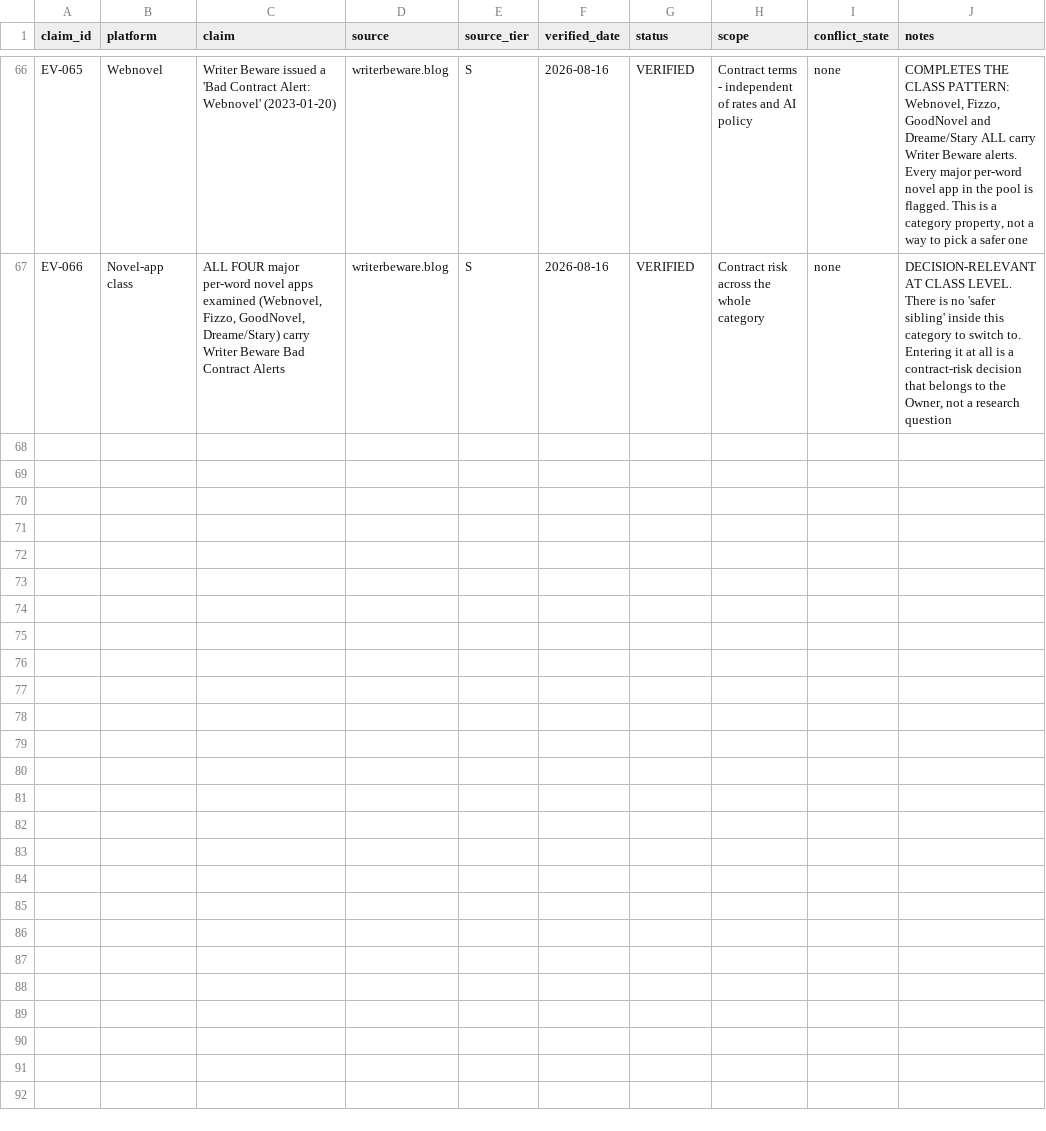
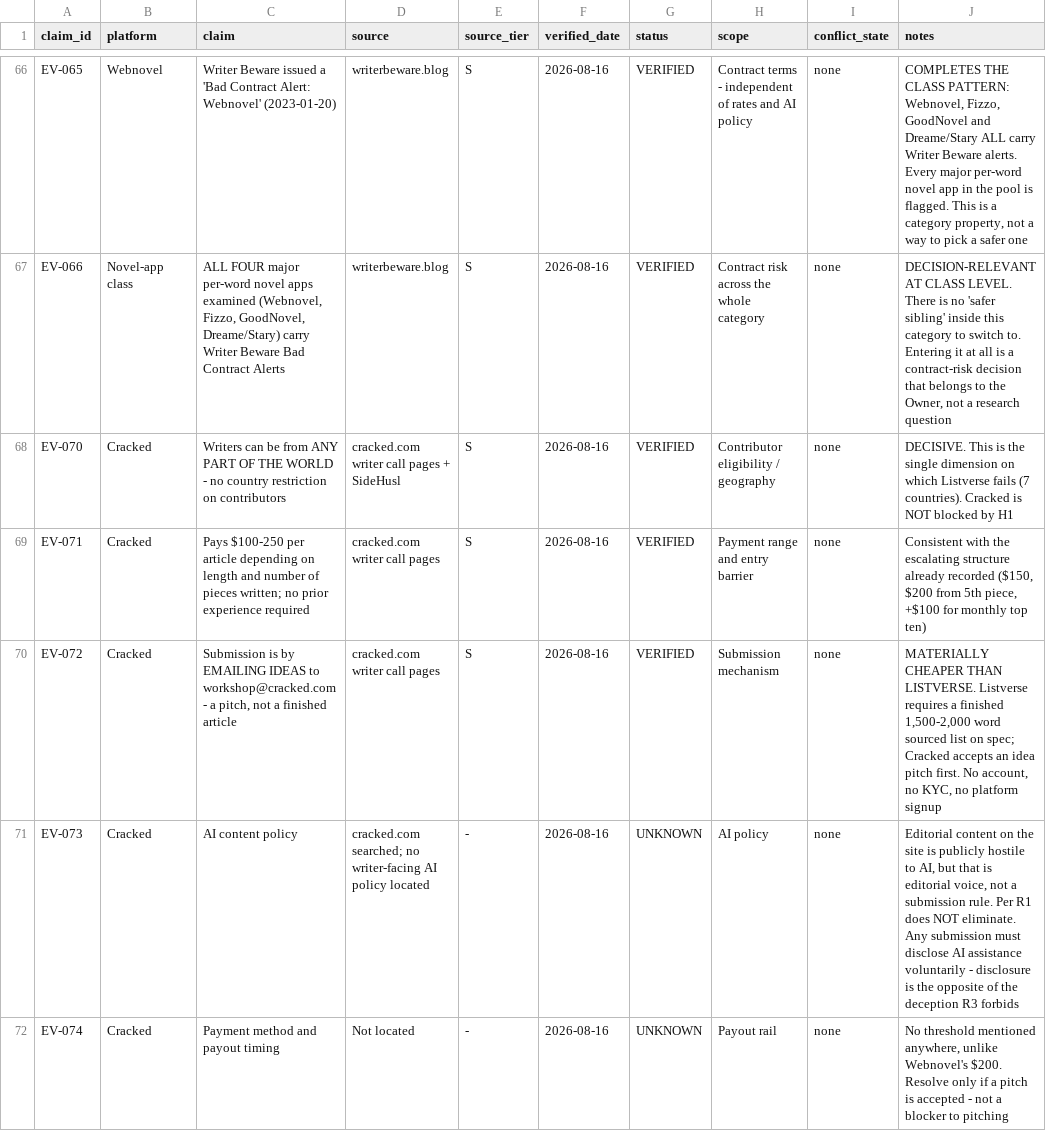
Before and after one commit to fcubeve-alt/project-m1-autopublishing, a CSV file: evidence/EVIDENCE_STORE.csv, drawn as a sheet; only a part is shown, gaps mark what is left out.

```diff
--- a/evidence/EVIDENCE_STORE.csv
+++ b/evidence/EVIDENCE_STORE.csv
@@ -67 +67,6 @@ EV-065,Webnovel,Writer Beware issued a 'Bad Contract Alert: Webnovel' (2023-01-2
 EV-066,Novel-app class,"ALL FOUR major per-word novel apps examined (Webnovel, Fizzo, GoodNovel, Dreame/Stary) carry Writer Beware Bad Contract Alerts",writerbeware.blog,S,2026-08-16,VERIFIED,Contract risk across the whole category,none,"DECISION-RELEVANT AT CLASS LEVEL. There is no 'safer sibling' inside this category to switch to. Entering it at all is a contract-risk decision that belongs to the Owner, not a research question"
+EV-070,Cracked,Writers can be from ANY PART OF THE WORLD - no country restriction on contributors,cracked.com writer call pages + SideHusl,S,2026-08-16,VERIFIED,Contributor eligibility / geography,none,DECISIVE. This is the single dimension on which Listverse fails (7 countries). Cracked is NOT blocked by H1
+EV-071,Cracked,Pays $100-250 per article depending on length and number of pieces written; no prior experience required,cracked.com writer call pages,S,2026-08-16,VERIFIED,Payment range and entry barrier,none,"Consistent with the escalating structure already recorded ($150, $200 from 5th piece, +$100 for monthly top ten)"
+EV-072,Cracked,"Submission is by EMAILING IDEAS to workshop@cracked.com - a pitch, not a finished article",cracked.com writer call pages,S,2026-08-16,VERIFIED,Submission mechanism,none,"MATERIALLY CHEAPER THAN LISTVERSE. Listverse requires a finished 1,500-2,000 word sourced list on spec; Cracked accepts an idea pitch first. No account, no KYC, no platform signup"
+EV-073,Cracked,AI content policy,cracked.com searched; no writer-facing AI policy located,-,2026-08-16,UNKNOWN,AI policy,none,"Editorial content on the site is publicly hostile to AI, but that is editorial voice, not a submission rule. Per R1 does NOT eliminate. Any submission must disclose AI assistance voluntarily - disclosure is the opposite of the deception R3 forbids"
+EV-074,Cracked,Payment method and payout timing,Not located,-,2026-08-16,UNKNOWN,Payout rail,none,"No threshold mentioned anywhere, unlike Webnovel's $200. Resolve only if a pitch is accepted - not a blocker to pitching"
```
Also changed, not shown: 1 other file.
